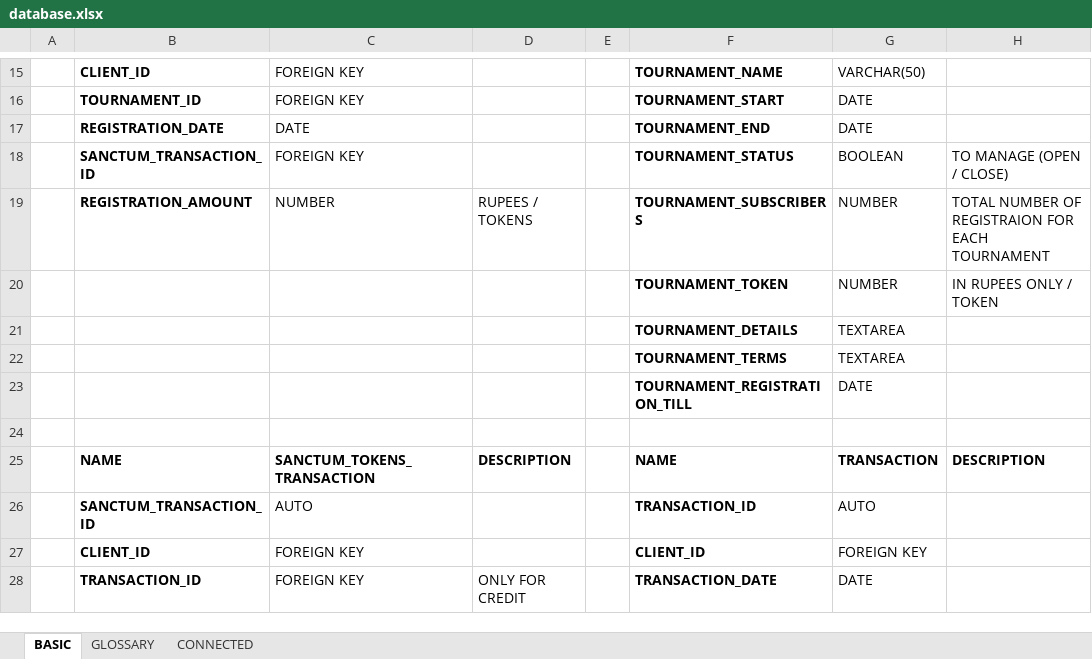
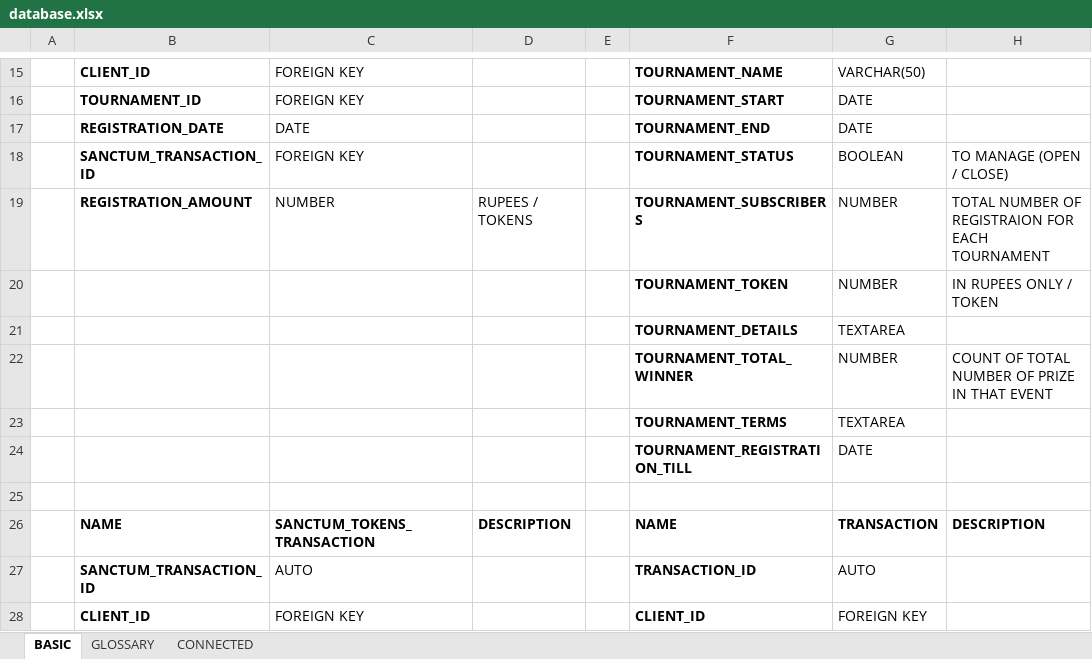
Before and after one commit to dhruvdani/sanctum, an Excel workbook: extras/database.xlsx, sheet BASIC, drawn as a sheet; only a part is shown, gaps mark what is left out; the shorter side is filled out with more unchanged rows; values as stored, in another font and other column widths than the file's, no borders; the diff names each change by its address in the sheet, - before the commit and + after, or states it on an @@ line.

Commit message:
ADDITION OF NUMBER OF PPRIZE

```diff
--- a/extras/database.xlsx (sheet BASIC)
+++ b/extras/database.xlsx (sheet BASIC)
+row 22:  |  |  |  |  | TOURNAMENT_TOTAL_WINNER | NUMBER | COUNT OF TOTAL NUMBER OF PRIZE IN THAT EVENT
```
